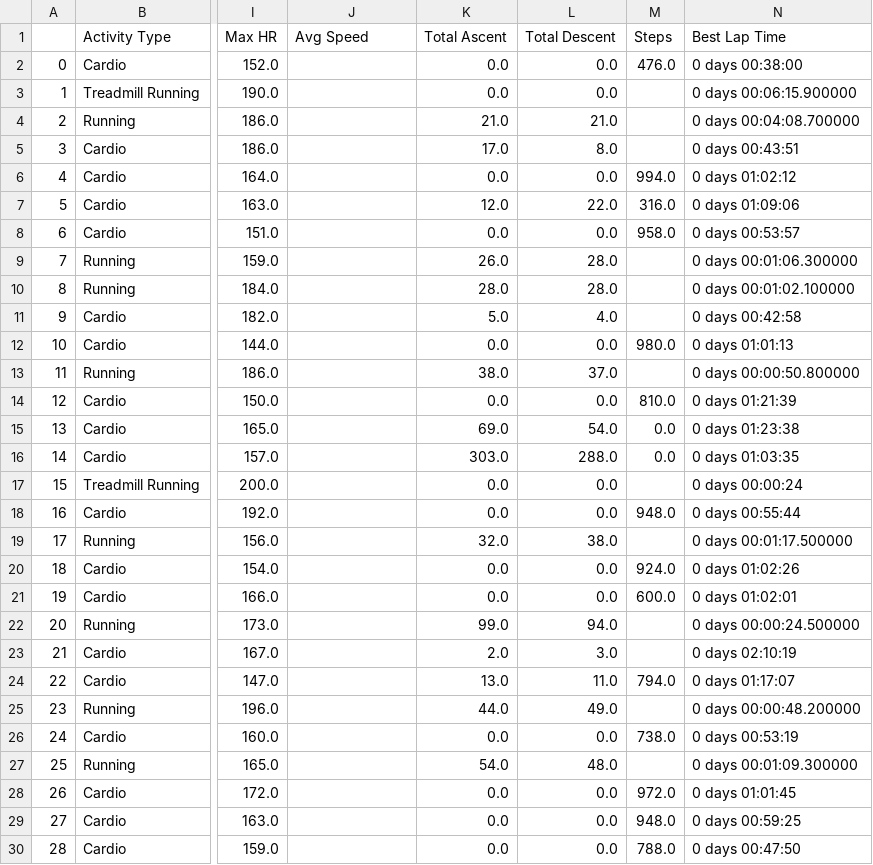
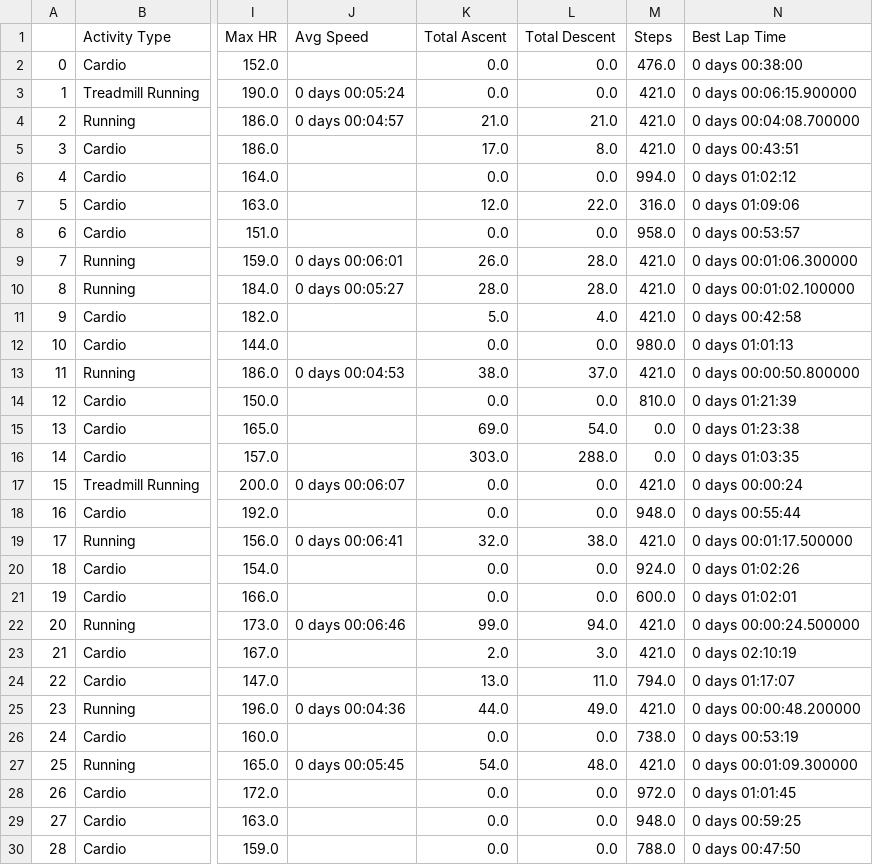
Before and after one commit to Guysteeleperkins/gsp-capstone-project, a CSV file: data/processed/CleanedActivitiesGarmin.csv, drawn as a sheet; only a part is shown, gaps mark what is left out; the diff covers the shown part only; the diff names each change by its address in the sheet, - before the commit and + after, or states it on an @@ line.

Commit message:
Fixed None values appearing in Avg Speed, filled Nones of steps with average

```diff
--- a/data/processed/CleanedActivitiesGarmin.csv
+++ b/data/processed/CleanedActivitiesGarmin.csv
-J3 (Avg Speed): (empty)
+J3 (Avg Speed): 0 days 00:05:24
-M3:M5 (Steps): (empty)
+M3:M5 (Steps): 421.0
-J4 (Avg Speed): (empty)
+J4 (Avg Speed): 0 days 00:04:57
-J9 (Avg Speed): (empty)
+J9 (Avg Speed): 0 days 00:06:01
-M9:M11 (Steps): (empty)
+M9:M11 (Steps): 421.0
-J10 (Avg Speed): (empty)
+J10 (Avg Speed): 0 days 00:05:27
-J13 (Avg Speed): (empty)
+J13 (Avg Speed): 0 days 00:04:53
-M13 (Steps): (empty)
+M13 (Steps): 421.0
-J17 (Avg Speed): (empty)
+J17 (Avg Speed): 0 days 00:06:07
-M17 (Steps): (empty)
+M17 (Steps): 421.0
-J19 (Avg Speed): (empty)
+J19 (Avg Speed): 0 days 00:06:41
-M19 (Steps): (empty)
+M19 (Steps): 421.0
-J22 (Avg Speed): (empty)
+J22 (Avg Speed): 0 days 00:06:46
-M22:M23 (Steps): (empty)
+M22:M23 (Steps): 421.0
-J25 (Avg Speed): (empty)
+J25 (Avg Speed): 0 days 00:04:36
-M25 (Steps): (empty)
+M25 (Steps): 421.0
-J27 (Avg Speed): (empty)
+J27 (Avg Speed): 0 days 00:05:45
-M27 (Steps): (empty)
+M27 (Steps): 421.0
```
Also changed, not shown: 112 edited cells elsewhere in this file, 5 other files.
